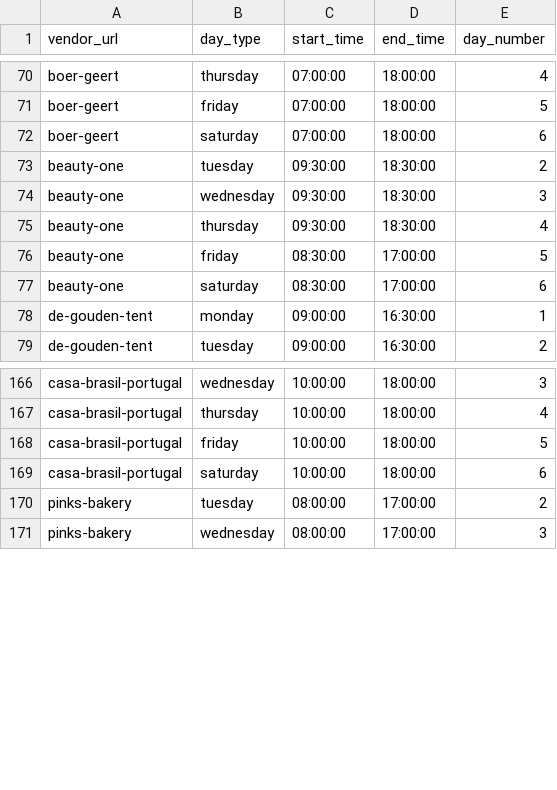
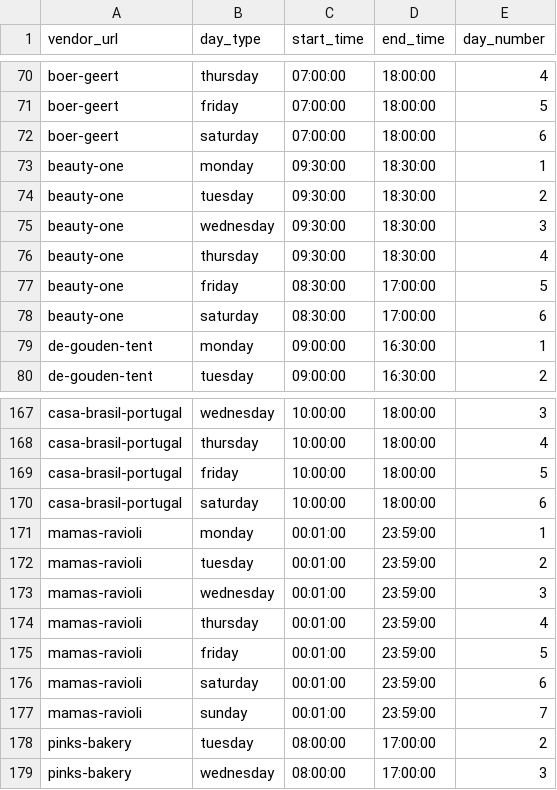
Before and after one commit to localheroesonline/website-2021, a CSV file: _data/openinghours-vendors.csv, drawn as a sheet; only a part is shown, gaps mark what is left out.

```diff
--- a/_data/openinghours-vendors.csv
+++ b/_data/openinghours-vendors.csv
@@ -72,2 +72,3 @@ boer-geert,friday,07:00:00,18:00:00,5
 boer-geert,saturday,07:00:00,18:00:00,6
+beauty-one,monday,09:30:00,18:30:00,1
 beauty-one,tuesday,09:30:00,18:30:00,2
@@ -169,2 +170,9 @@ casa-brasil-portugal,friday,10:00:00,18:00:00,5
 casa-brasil-portugal,saturday,10:00:00,18:00:00,6
+mamas-ravioli,monday,00:01:00,23:59:00,1
+mamas-ravioli,tuesday,00:01:00,23:59:00,2
+mamas-ravioli,wednesday,00:01:00,23:59:00,3
+mamas-ravioli,thursday,00:01:00,23:59:00,4
+mamas-ravioli,friday,00:01:00,23:59:00,5
+mamas-ravioli,saturday,00:01:00,23:59:00,6
+mamas-ravioli,sunday,00:01:00,23:59:00,7
 pinks-bakery,tuesday,08:00:00,17:00:00,2
```
Also changed, not shown: _data/vendors.csv, 1 other file.
